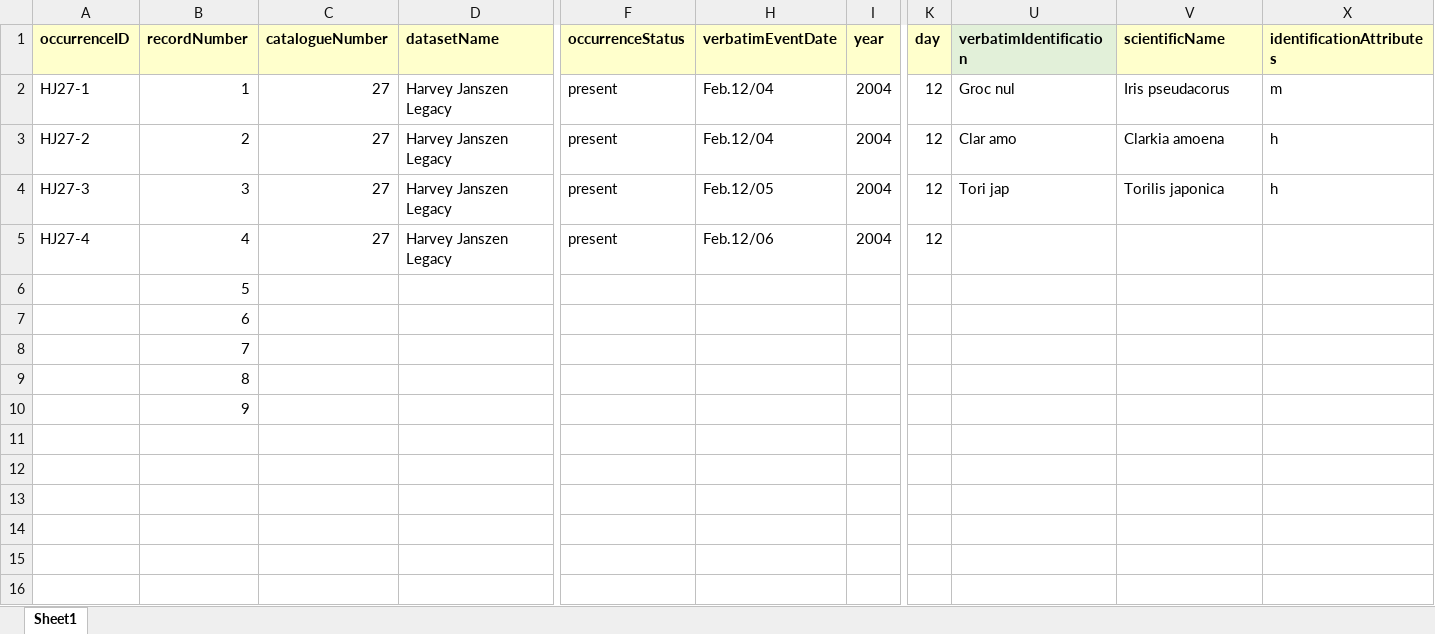
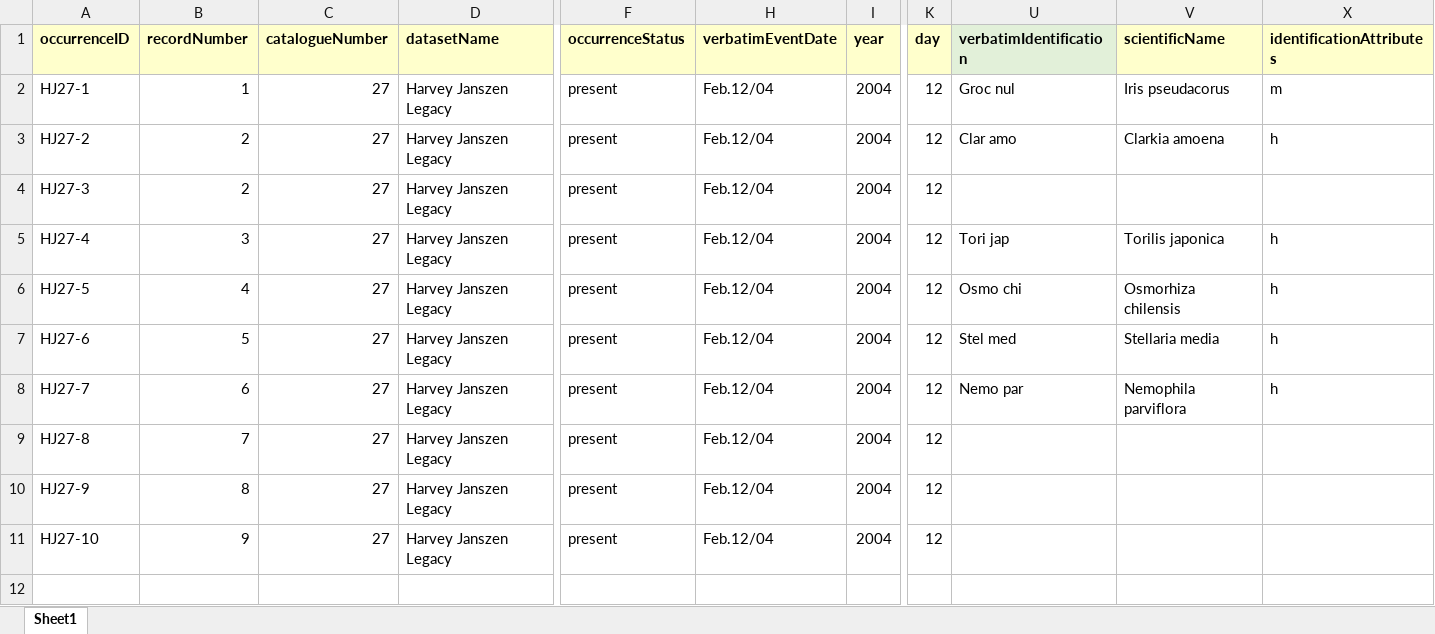
Before and after one commit to lavendermi/Harvey_Janszen_Legacy_Project, an Excel workbook: data/digitized_data/dwc_HJ-occurrences_22-11-04.xlsx, sheet Sheet1, drawn as a sheet; only a part is shown, gaps mark what is left out; the shorter side is filled out with more unchanged rows; values as stored, in another font and other column widths than the file's, no borders; removed rows and columns are numbered as before the commit, all else as after; rows hold the shown columns only; the diff covers the shown part only; the diff names each change by its address in the sheet, - before the commit and + after, or states it on an @@ line.

Commit message:
adding specimen data

```diff
--- a/data/digitized_data/dwc_HJ-occurrences_22-11-04.xlsx (sheet Sheet1)
+++ b/data/digitized_data/dwc_HJ-occurrences_22-11-04.xlsx (sheet Sheet1)
-B4 (recordNumber): 3
+B4 (recordNumber): 2
-H4 (verbatimEventDate): Feb.12/05
+H4 (verbatimEventDate): Feb.12/04
-U4 (verbatimIdentification): Tori jap
+U4 (verbatimIdentification): (empty)
-V4 (scientificName): Torilis japonica
+V4 (scientificName): (empty)
-X4 (identificationAttributes): h
+X4 (identificationAttributes): (empty)
+row 5: HJ27-4 | 3 | 27 | Harvey Janszen Legacy | present | Feb.12/04 | 2004 | 12 | Tori jap | Torilis japonica | h
+row 6: HJ27-5 | 4 | 27 | Harvey Janszen Legacy | present | Feb.12/04 | 2004 | 12 | Osmo chi | Osmorhiza chilensis | h
+row 7: HJ27-6 | 5 | 27 | Harvey Janszen Legacy | present | Feb.12/04 | 2004 | 12 | Stel med | Stellaria media | h
+row 8: HJ27-7 | 6 | 27 | Harvey Janszen Legacy | present | Feb.12/04 | 2004 | 12 | Nemo par | Nemophila parviflora | h
-A9 (occurrenceID): HJ27-4
+A9 (occurrenceID): HJ27-8
-B9 (recordNumber): 4
+B9 (recordNumber): 7
-H9 (verbatimEventDate): Feb.12/06
+H9 (verbatimEventDate): Feb.12/04
-row 6:  | 5
-row 7:  | 6
-row 8:  | 7
-row 9:  | 8
-row 10:  | 9
+row 10: HJ27-9 | 8 | 27 | Harvey Janszen Legacy | present | Feb.12/04 | 2004 | 12
+row 11: HJ27-10 | 9 | 27 | Harvey Janszen Legacy | present | Feb.12/04 | 2004 | 12
+row 12: (empty)
```
Also changed, not shown: 17 added rows elsewhere in this sheet, hidden cells, 2 other files.
